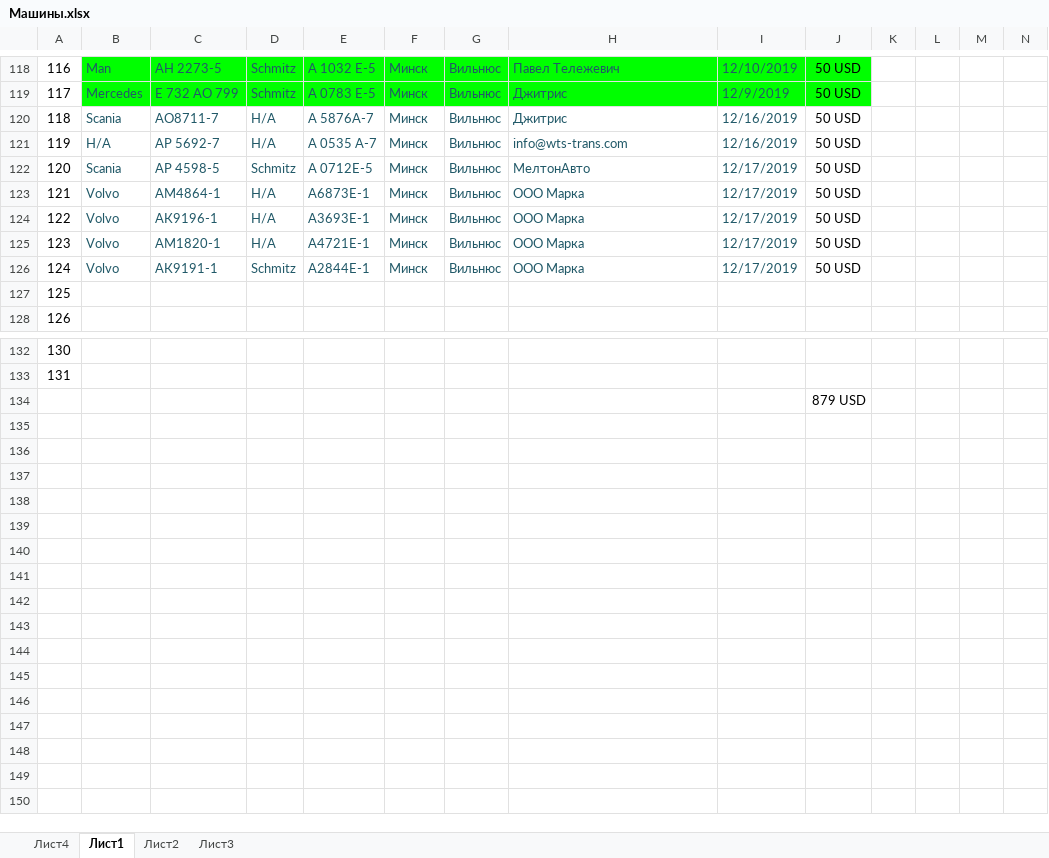
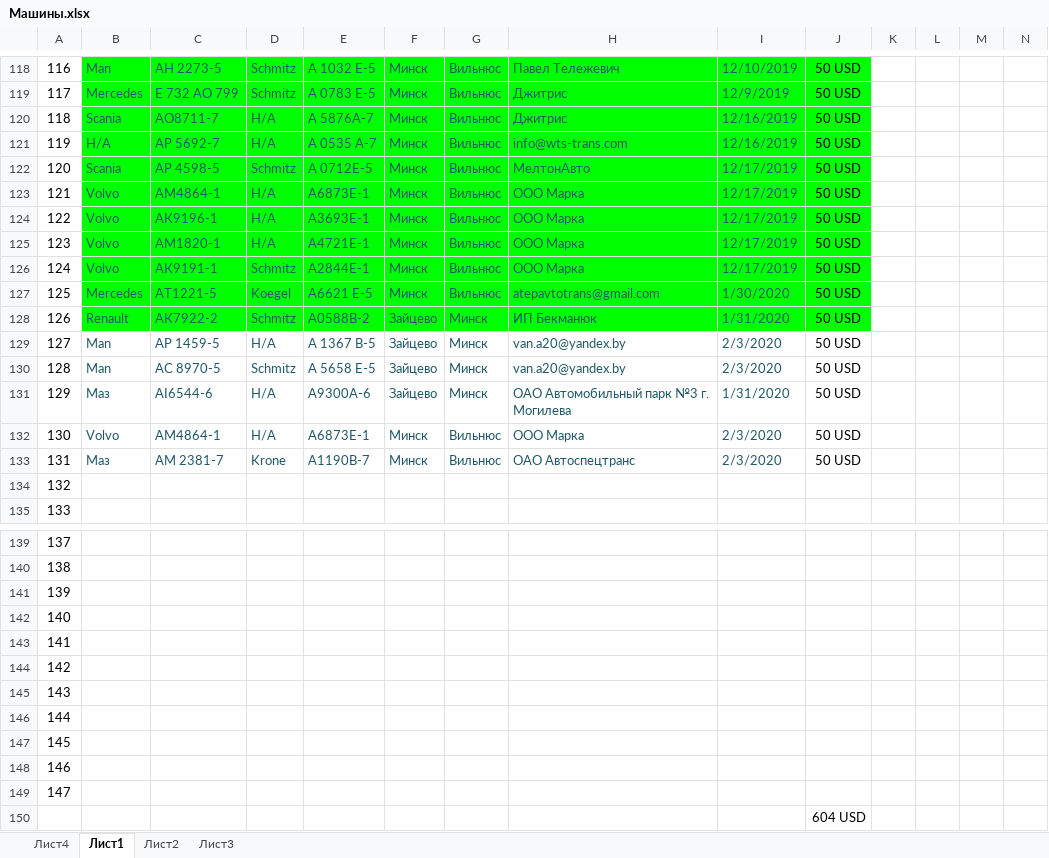
Before and after one commit to rutraq/Logistic, an Excel workbook: Машины.xlsx, sheet Лист1, drawn as a sheet; only a part is shown, gaps mark what is left out; values as stored, in another font and other column widths than the file's, no borders; addresses are those after the commit; rows hold the shown columns only; the diff covers the shown part only; the diff names each change by its address in the sheet, - before the commit and + after, or states it on an @@ line.

Commit message:
Машины

```diff
--- a/Машины.xlsx (sheet Лист1)
+++ b/Машины.xlsx (sheet Лист1)
-B120:J126 fill: none
+B120:J126 fill: #00FF00
+row 127: 125 | Mercedes | AТ1221-5 | Koegel | A6621 E-5 | Минск | Вильнюс | atepavtotrans@gmail.com | 1/30/2020 | 50 USD
+row 128: 126 | Renault | АК7922-2 | Schmitz | А0588В-2 | Зайцево | Минск | ИП Бекманюк | 1/31/2020 | 50 USD
+row 129: 127 | Man | АР 1459-5 | Н/А | А 1367 В-5 | Зайцево | Минск | van.a20@yandex.by | 2/3/2020 | 50 USD
+row 130: 128 | Man | АС 8970-5 | Schmitz | А 5658 Е-5 | Зайцево | Минск | van.a20@yandex.by | 2/3/2020 | 50 USD
+row 131: 129 | Маз | АI6544-6 | Н/А | А9300А-6 | Зайцево | Минск | ОАО Автомобильный парк №3 г. Могилева | 1/31/2020 | 50 USD
+row 132: 130 | Volvo | АМ4864-1 | Н/А | А6873Е-1 | Минск | Вильнюс | ООО Марка | 2/3/2020 | 50 USD
+row 133: 131 | Маз | АМ 2381-7 | Krone | А1190В-7 | Минск | Вильнюс | ОАО Автоспецтранс | 2/3/2020 | 50 USD
@@ column A renumbered between rows 134 and 140 @@
+row 141: 139
+row 142: 140
+row 143: 141
+row 144: 142
+row 145: 143
+row 146: 144
+row 147: 145
+row 148: 146
+row 149: 147
-J150: 879 USD
+J150: 604 USD
```
Also changed, not shown: 35 edited cells elsewhere in this sheet, 9 other files.
